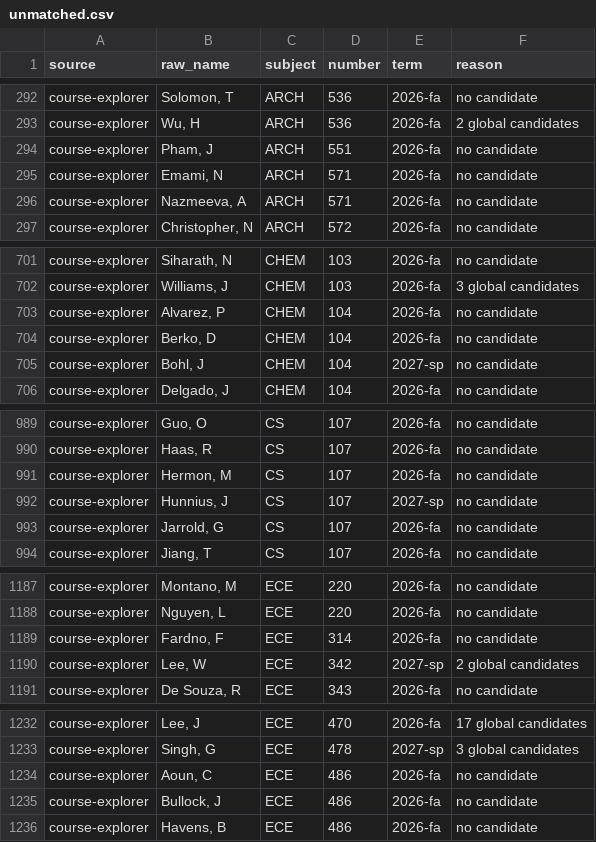
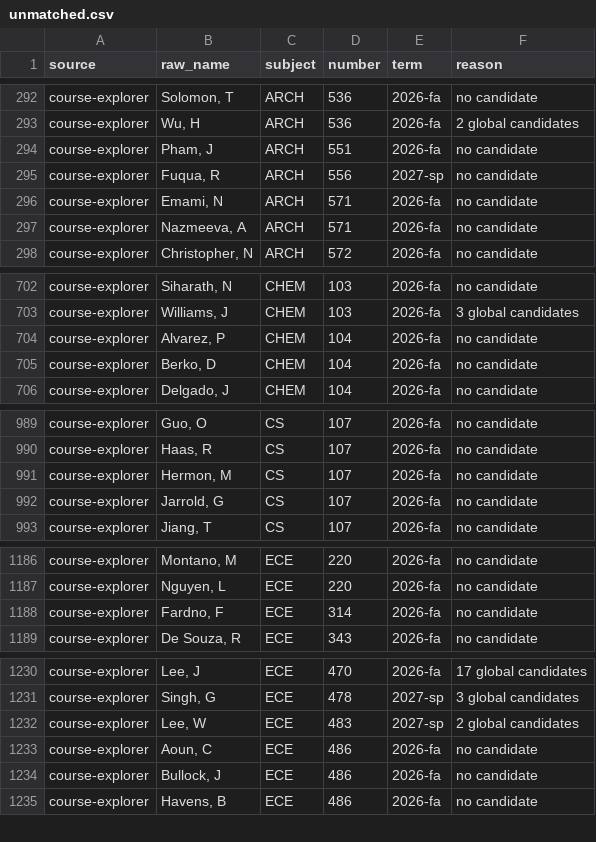
Before and after one commit to kamransingri/illini-scheduler, a CSV file: data/unmatched.csv, drawn as a sheet; only a part is shown, gaps mark what is left out; the diff covers the shown part only.

```diff
--- a/data/unmatched.csv
+++ b/data/unmatched.csv
@@ -294,2 +294,3 @@ course-explorer,"Wu, H",ARCH,536,2026-fa,2 global candidates
 course-explorer,"Pham, J",ARCH,551,2026-fa,no candidate
+course-explorer,"Fuqua, R",ARCH,556,2027-sp,no candidate
 course-explorer,"Emami, N",ARCH,571,2026-fa,no candidate
@@ -704,3 +705,2 @@ course-explorer,"Alvarez, P",CHEM,104,2026-fa,no candidate
 course-explorer,"Berko, D",CHEM,104,2026-fa,no candidate
-course-explorer,"Bohl, J",CHEM,104,2027-sp,no candidate
 course-explorer,"Delgado, J",CHEM,104,2026-fa,no candidate
@@ -991,3 +991,2 @@ course-explorer,"Haas, R",CS,107,2026-fa,no candidate
 course-explorer,"Hermon, M",CS,107,2026-fa,no candidate
-course-explorer,"Hunnius, J",CS,107,2027-sp,no candidate
 course-explorer,"Jarrold, G",CS,107,2026-fa,no candidate
@@ -1189,3 +1188,2 @@ course-explorer,"Nguyen, L",ECE,220,2026-fa,no candidate
 course-explorer,"Fardno, F",ECE,314,2026-fa,no candidate
-course-explorer,"Lee, W",ECE,342,2027-sp,2 global candidates
 course-explorer,"De Souza, R",ECE,343,2026-fa,no candidate
@@ -1233,2 +1231,3 @@ course-explorer,"Lee, J",ECE,470,2026-fa,17 global candidates
 course-explorer,"Singh, G",ECE,478,2027-sp,3 global candidates
+course-explorer,"Lee, W",ECE,483,2027-sp,2 global candidates
 course-explorer,"Aoun, C",ECE,486,2026-fa,no candidate
```
Also changed, not shown: 2 added rows and 1 removed row elsewhere in this file, 1 other file.
